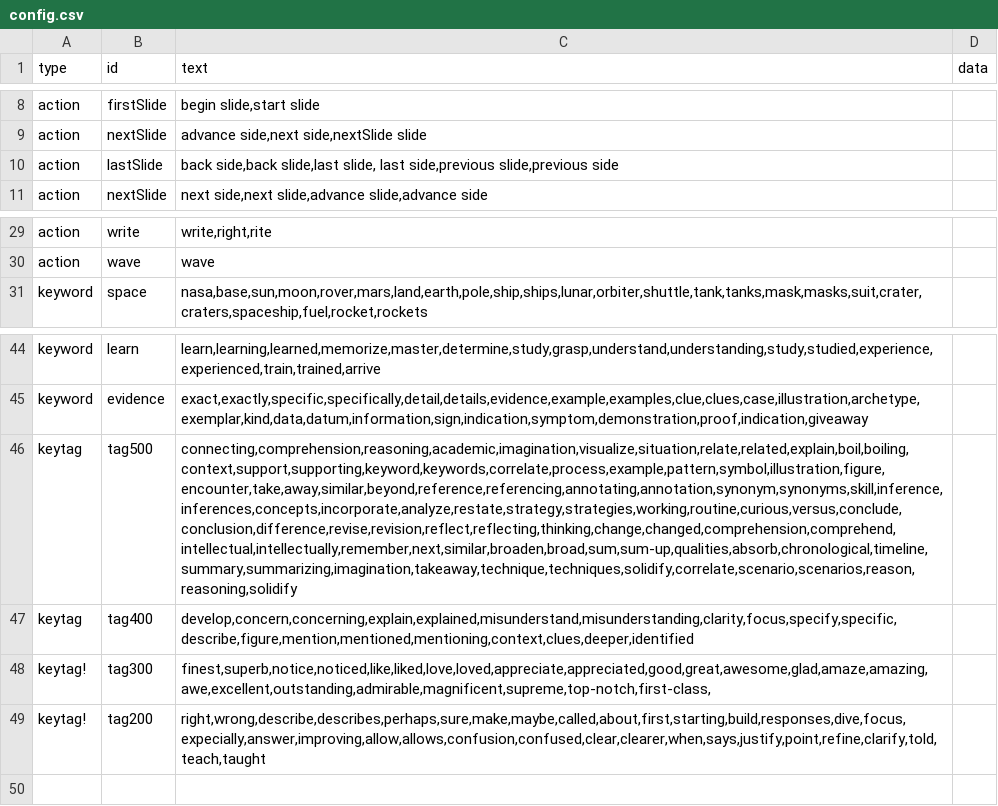
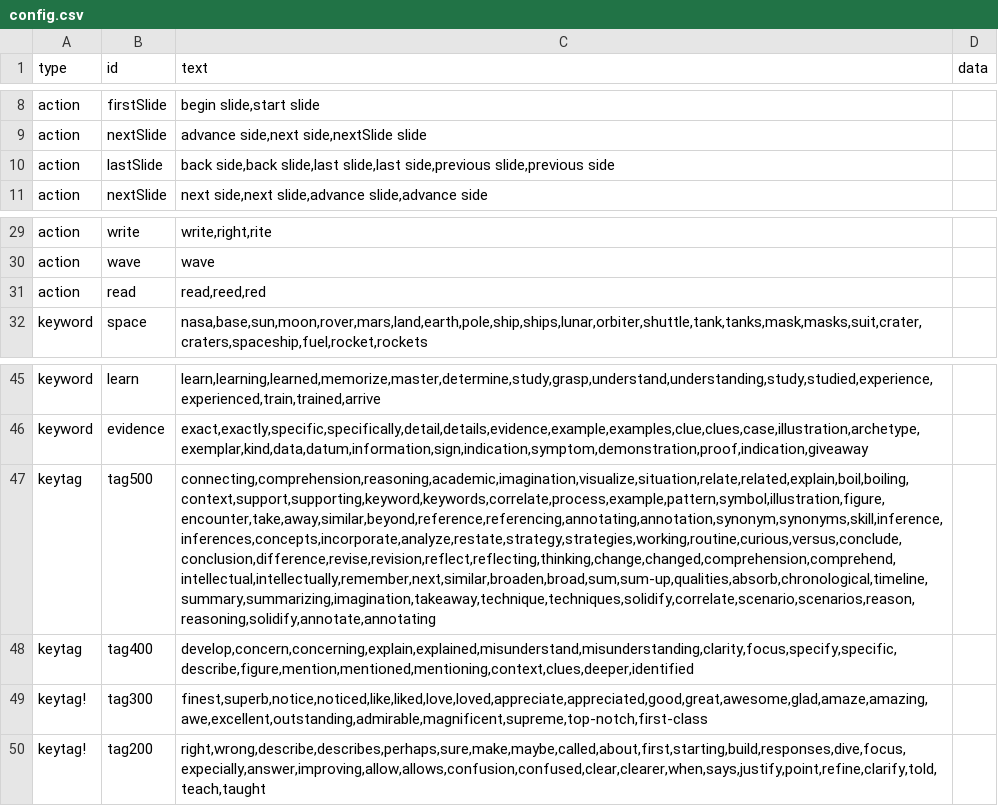
Before and after one commit to bferster/liza, a CSV file: data/config.csv, drawn as a sheet; only a part is shown, gaps mark what is left out; addresses are those after the commit; the diff names each change by its address in the sheet, - before the commit and + after, or states it on an @@ line.

Commit message:
read

```diff
--- a/data/config.csv
+++ b/data/config.csv
-C10 (text): …side,back slide,last slide, last side,previous slide,previous…
+C10 (text): …side,back slide,last slide,last side,previous slide,previous…
+row 31: action | read | read,reed,red
-C47 (text): connecting,comprehension,reasoning,academic,imagination,visualize,situation,relate,related,explain,boil,boiling,context,support,supporting,keyword,keywords,correlate,process,example,pattern,symbol,illustration,figure,encounter,take,away,similar,beyond,reference,referencing,annotating,annotation,synonym,synonyms,skill,inference,inferences,concepts,incorporate,analyze,restate,strategy,strategies,working,routine,curious,versus,conclude,conclusion,difference,revise,revision,reflect,reflecting,thinking,change,changed,comprehension,comprehend,intellectual,intellectually,remember,next,similar,broaden,broad,sum,sum-up,qualities,absorb,chronological,timeline,summary,summarizing,imagination,takeaway,technique,techniques,solidify,correlate,scenario,scenarios,reason,reasoning,solidify
+C47 (text): connecting,comprehension,reasoning,academic,imagination,visualize,situation,relate,related,explain,boil,boiling,context,support,supporting,keyword,keywords,correlate,process,example,pattern,symbol,illustration,figure,encounter,take,away,similar,beyond,reference,referencing,annotating,annotation,synonym,synonyms,skill,inference,inferences,concepts,incorporate,analyze,restate,strategy,strategies,working,routine,curious,versus,conclude,conclusion,difference,revise,revision,reflect,reflecting,thinking,change,changed,comprehension,comprehend,intellectual,intellectually,remember,next,similar,broaden,broad,sum,sum-up,qualities,absorb,chronological,timeline,summary,summarizing,imagination,takeaway,technique,techniques,solidify,correlate,scenario,scenarios,reason,reasoning,solidify,annotate,annotating
-C49 (text): finest,superb,notice,noticed,like,liked,love,loved,appreciate,appreciated,good,great,awesome,glad,amaze,amazing,awe,excellent,outstanding,admirable,magnificent,supreme,top-notch,first-class,
+C49 (text): finest,superb,notice,noticed,like,liked,love,loved,appreciate,appreciated,good,great,awesome,glad,amaze,amazing,awe,excellent,outstanding,admirable,magnificent,supreme,top-notch,first-class
```
Also changed, not shown: 2 other files.
